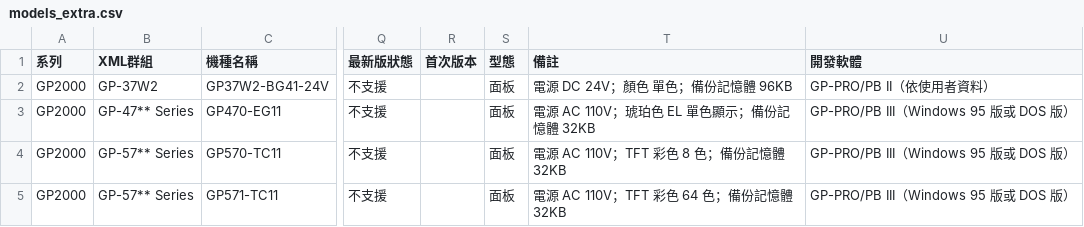
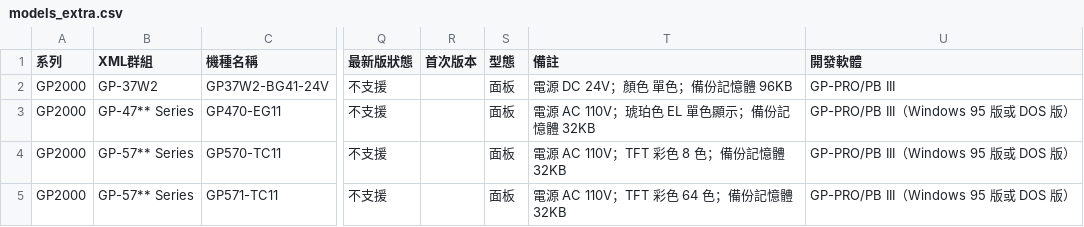
Before and after one commit to kikiqqp/proface-hmi-selector, a CSV file: data/csv/models_extra.csv, drawn as a sheet; only a part is shown, gaps mark what is left out; the diff names each change by its address in the sheet, - before the commit and + after, or states it on an @@ line.

Commit message:
GP-37W2 開發軟體改為 GP-PRO/PB III
Updated the software version in the model details.

```diff
--- a/data/csv/models_extra.csv
+++ b/data/csv/models_extra.csv
-U2 (開發軟體): GP-PRO/PB II（依使用者資料）
+U2 (開發軟體): GP-PRO/PB III
```
